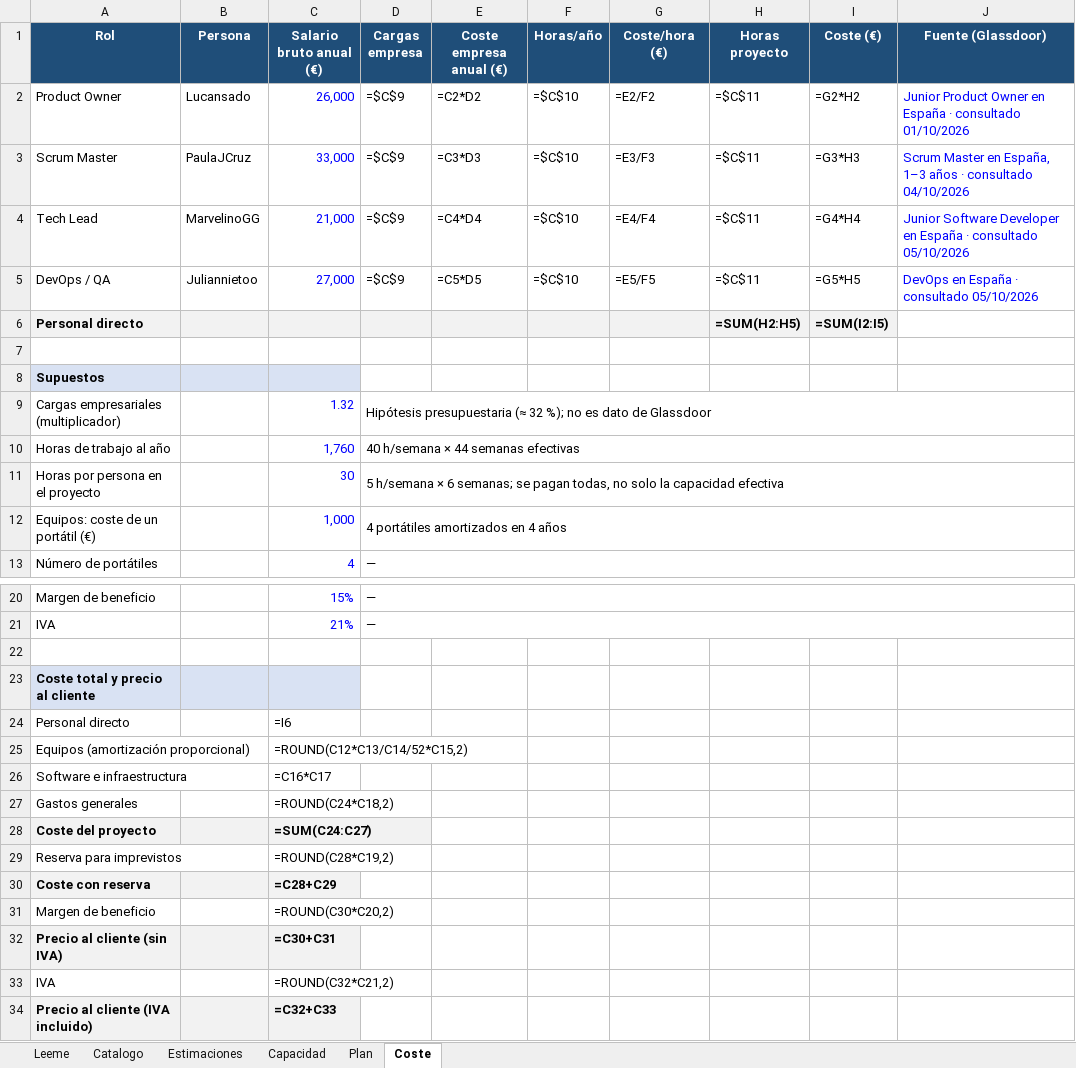
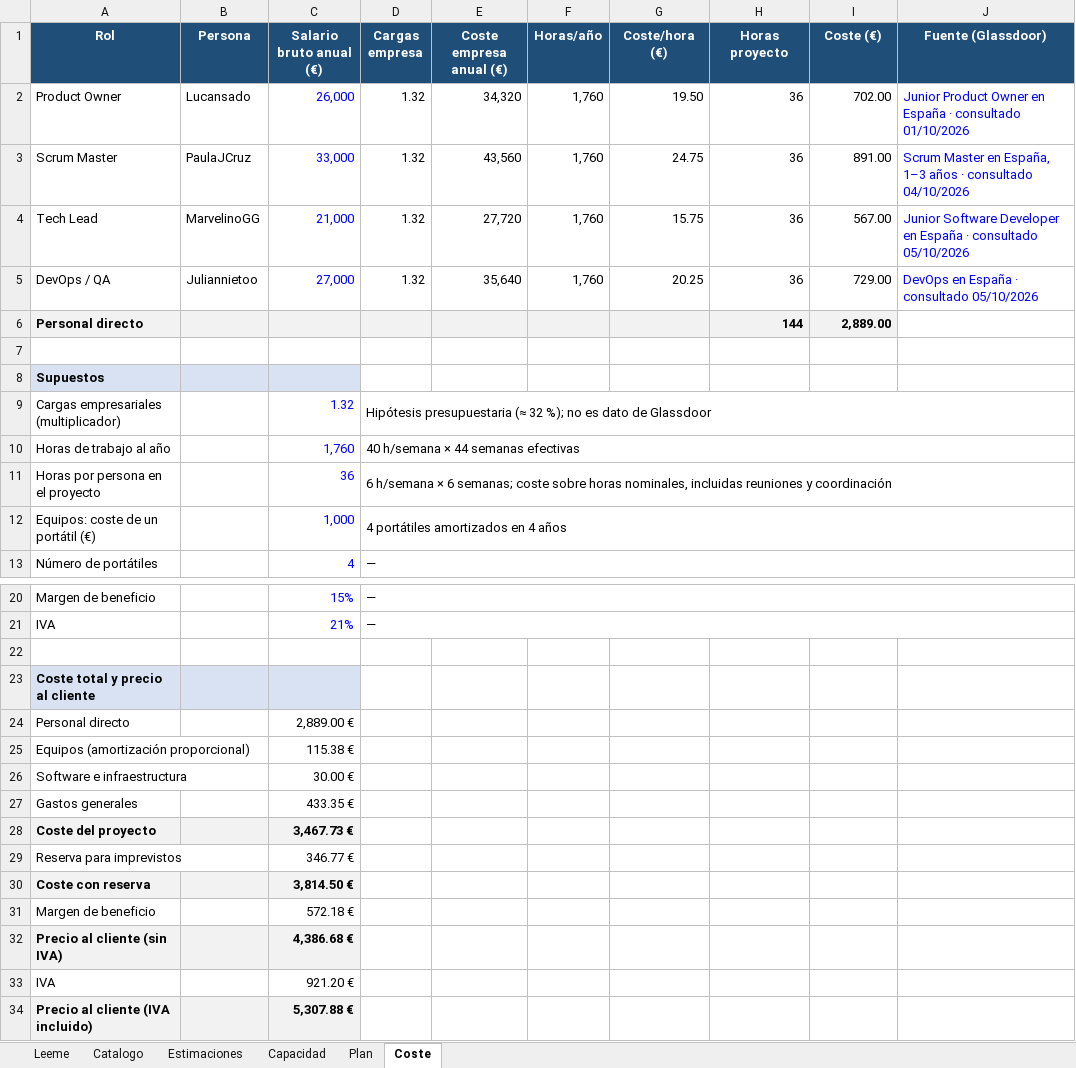
Before and after one commit to Juliannietoo/TurnoLibre-Sonar, an Excel workbook: docs/planning/TurnoLibre_H2_planificacion.xlsx, sheet Coste, drawn as a sheet; only a part is shown, gaps mark what is left out; values as stored, in another font and other column widths than the file's, no borders; formulas without a stored value are shown as written; the diff names each change by its address in the sheet, - before the commit and + after, or states it on an @@ line.

Commit message:
Actualiza dedicación, capacidad y presupuesto a 6 h semanales (D-21)

```diff
--- a/docs/planning/TurnoLibre_H2_planificacion.xlsx (sheet Coste)
+++ b/docs/planning/TurnoLibre_H2_planificacion.xlsx (sheet Coste)
-D2:D5 (Cargas empresa): =$C$9
+D2:D5 (Cargas empresa): 1.32
-E2 (Coste empresa anual (€)): =C2*D2
+E2 (Coste empresa anual (€)): 34,320
-F2:F5 (Horas/año): =$C$10
+F2:F5 (Horas/año): 1,760
-G2 (Coste/hora (€)): =E2/F2
+G2 (Coste/hora (€)): 19.50
-H2:H5 (Horas proyecto): =$C$11
+H2:H5 (Horas proyecto): 36
-I2 (Coste (€)): =G2*H2
+I2 (Coste (€)): 702.00
-E3 (Coste empresa anual (€)): =C3*D3
+E3 (Coste empresa anual (€)): 43,560
-G3 (Coste/hora (€)): =E3/F3
+G3 (Coste/hora (€)): 24.75
-I3 (Coste (€)): =G3*H3
+I3 (Coste (€)): 891.00
-E4 (Coste empresa anual (€)): =C4*D4
+E4 (Coste empresa anual (€)): 27,720
-G4 (Coste/hora (€)): =E4/F4
+G4 (Coste/hora (€)): 15.75
-I4 (Coste (€)): =G4*H4
+I4 (Coste (€)): 567.00
-E5 (Coste empresa anual (€)): =C5*D5
+E5 (Coste empresa anual (€)): 35,640
-G5 (Coste/hora (€)): =E5/F5
+G5 (Coste/hora (€)): 20.25
-I5 (Coste (€)): =G5*H5
+I5 (Coste (€)): 729.00
-H6 (Horas proyecto): =SUM(H2:H5)
+H6 (Horas proyecto): 144
-I6 (Coste (€)): =SUM(I2:I5)
+I6 (Coste (€)): 2,889.00
-C11 (Salario bruto anual (€)): 30
+C11 (Salario bruto anual (€)): 36
-D11 (Cargas empresa): 5 h/semana × 6 semanas; se pagan todas, no solo la capacidad efectiva
+D11 (Cargas empresa): 6 h/semana × 6 semanas; coste sobre horas nominales, incluidas reuniones y coordinación
-C24 (Salario bruto anual (€)): =I6
+C24 (Salario bruto anual (€)): 2,889.00 €
-C25 (Salario bruto anual (€)): =ROUND(C12*C13/C14/52*C15,2)
+C25 (Salario bruto anual (€)): 115.38 €
-C26 (Salario bruto anual (€)): =C16*C17
+C26 (Salario bruto anual (€)): 30.00 €
-C27 (Salario bruto anual (€)): =ROUND(C24*C18,2)
+C27 (Salario bruto anual (€)): 433.35 €
-C28 (Salario bruto anual (€)): =SUM(C24:C27)
+C28 (Salario bruto anual (€)): 3,467.73 €
-C29 (Salario bruto anual (€)): =ROUND(C28*C19,2)
+C29 (Salario bruto anual (€)): 346.77 €
-C30 (Salario bruto anual (€)): =C28+C29
+C30 (Salario bruto anual (€)): 3,814.50 €
-C31 (Salario bruto anual (€)): =ROUND(C30*C20,2)
+C31 (Salario bruto anual (€)): 572.18 €
-C32 (Salario bruto anual (€)): =C30+C31
+C32 (Salario bruto anual (€)): 4,386.68 €
-C33 (Salario bruto anual (€)): =ROUND(C32*C21,2)
+C33 (Salario bruto anual (€)): 921.20 €
-C34 (Salario bruto anual (€)): =C32+C33
+C34 (Salario bruto anual (€)): 5,307.88 €
```
Also changed, not shown: sheet Estimaciones, sheet Capacidad, sheet Plan, sheet Leeme, 6 other files.
